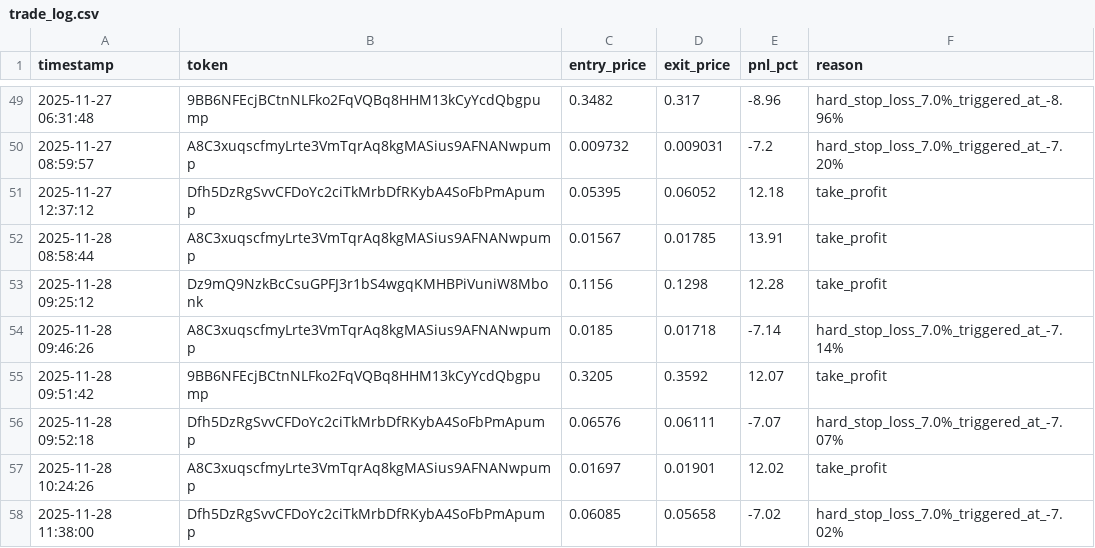
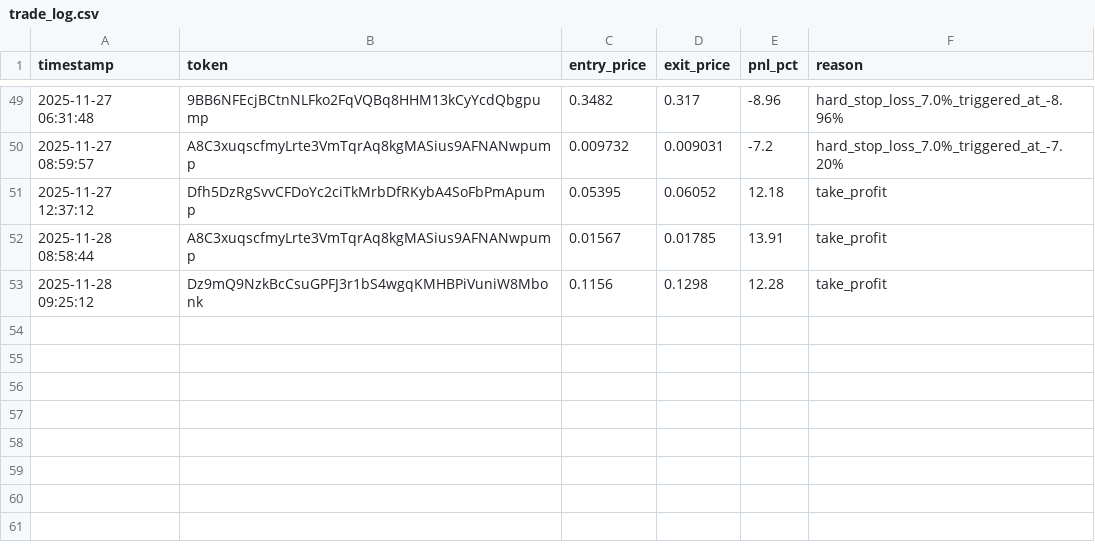
Before and after one commit to ralphman1/AlphaTrade-Engine, a CSV file: data/trade_log.csv, drawn as a sheet; only a part is shown, gaps mark what is left out; the diff names each change by its address in the sheet, - before the commit and + after, or states it on an @@ line.

Commit message:
📊 Update performance charts [skip ci] (trade_log.csv)

```diff
--- a/data/trade_log.csv
+++ b/data/trade_log.csv
-row 54: 2025-11-28 09:46:26 | A8C3xuqscfmyLrte3VmTqrAq8kgMASius9AFNANwpump | 0.0185 | 0.01718 | -7.14 | hard_stop_loss_7.0%_triggered_at_-7.14%
-row 55: 2025-11-28 09:51:42 | 9BB6NFEcjBCtnNLFko2FqVQBq8HHM13kCyYcdQbgpump | 0.3205 | 0.3592 | 12.07 | take_profit
-row 56: 2025-11-28 09:52:18 | Dfh5DzRgSvvCFDoYc2ciTkMrbDfRKybA4SoFbPmApump | 0.06576 | 0.06111 | -7.07 | hard_stop_loss_7.0%_triggered_at_-7.07%
-row 57: 2025-11-28 10:24:26 | A8C3xuqscfmyLrte3VmTqrAq8kgMASius9AFNANwpump | 0.01697 | 0.01901 | 12.02 | take_profit
-row 58: 2025-11-28 11:38:00 | Dfh5DzRgSvvCFDoYc2ciTkMrbDfRKybA4SoFbPmApump | 0.06085 | 0.05658 | -7.02 | hard_stop_loss_7.0%_triggered_at_-7.02%
```
